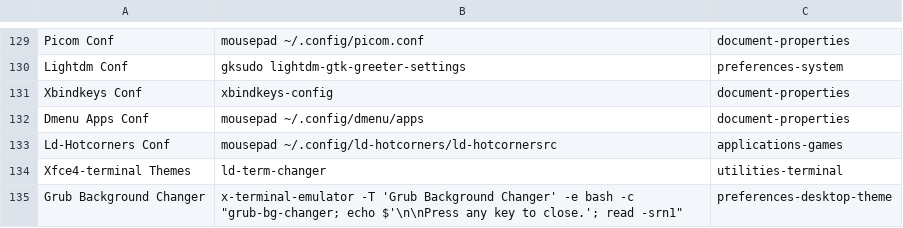
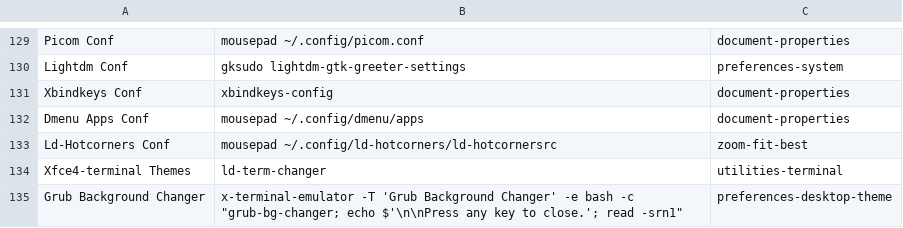
Before and after one commit to sleekmason/Lilidog-Minimal, a CSV file: config/includes.chroot_after_packages/etc/skel/.config/jgmenu/jgmenu.bak/mymenu.csv, drawn as a sheet; only a part is shown, gaps mark what is left out.

Commit message:
Zoom-fit-best icon for ld-hotcorners.conf in menu.

```diff
--- a/config/includes.chroot_after_packages/etc/skel/.config/jgmenu/jgmenu.bak/mymenu.csv
+++ b/config/includes.chroot_after_packages/etc/skel/.config/jgmenu/jgmenu.bak/mymenu.csv
@@ -132,3 +132,3 @@ Xbindkeys Conf,           xbindkeys-config,
 Dmenu Apps Conf,          mousepad ~/.config/dmenu/apps,                                        document-properties
-Ld-Hotcorners Conf,       mousepad ~/.config/ld-hotcorners/ld-hotcornersrc,                     applications-games
+Ld-Hotcorners Conf,       mousepad ~/.config/ld-hotcorners/ld-hotcornersrc,                     zoom-fit-best
 Xfce4-terminal Themes,    ld-term-changer,                                                      utilities-terminal
```
Also changed, not shown: config/includes.chroot_after_packages/etc/skel/.config/jgmenu/mymenu.csv, 2 other files.
